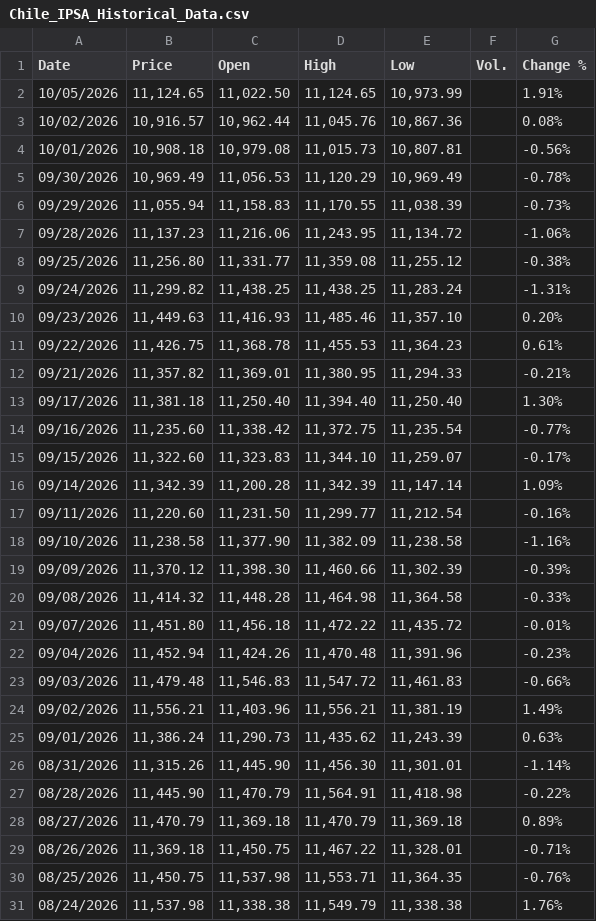
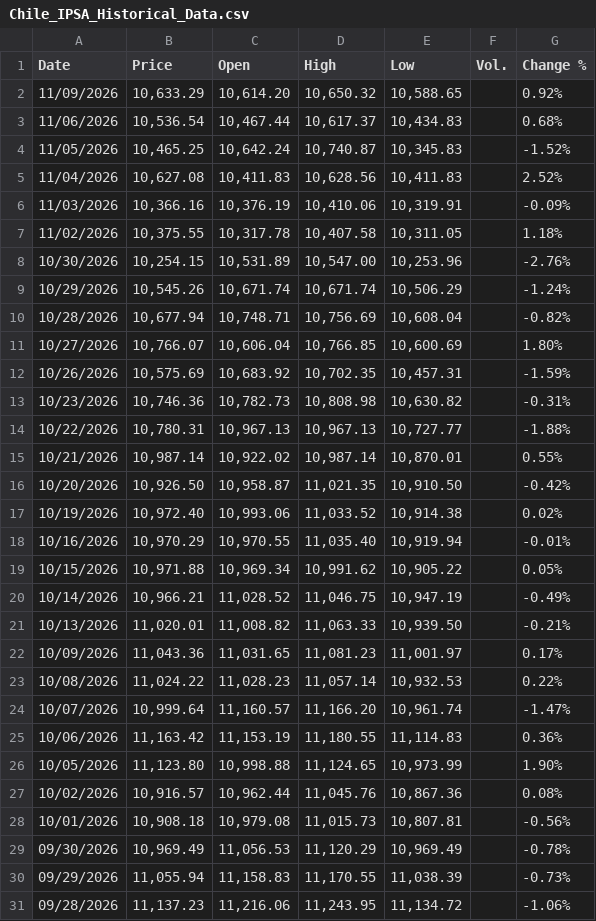
Before and after one commit to okankoken/Copper_Prediction_with_Machine_Learning, a CSV file: data/raw/equities/Chile_IPSA_Historical_Data.csv, drawn as a sheet; only a part is shown; the shorter side is filled out with more unchanged rows.

```diff
--- a/data/raw/equities/Chile_IPSA_Historical_Data.csv
+++ b/data/raw/equities/Chile_IPSA_Historical_Data.csv
@@ -1,3 +1,27 @@
 "Date","Price","Open","High","Low","Vol.","Change %"
-"10/05/2026","11,124.65","11,022.50","11,124.65","10,973.99","","1.91%"
+"11/09/2026","10,633.29","10,614.20","10,650.32","10,588.65","","0.92%"
+"11/06/2026","10,536.54","10,467.44","10,617.37","10,434.83","","0.68%"
+"11/05/2026","10,465.25","10,642.24","10,740.87","10,345.83","","-1.52%"
+"11/04/2026","10,627.08","10,411.83","10,628.56","10,411.83","","2.52%"
+"11/03/2026","10,366.16","10,376.19","10,410.06","10,319.91","","-0.09%"
+"11/02/2026","10,375.55","10,317.78","10,407.58","10,311.05","","1.18%"
+"10/30/2026","10,254.15","10,531.89","10,547.00","10,253.96","","-2.76%"
+"10/29/2026","10,545.26","10,671.74","10,671.74","10,506.29","","-1.24%"
+"10/28/2026","10,677.94","10,748.71","10,756.69","10,608.04","","-0.82%"
+"10/27/2026","10,766.07","10,606.04","10,766.85","10,600.69","","1.80%"
+"10/26/2026","10,575.69","10,683.92","10,702.35","10,457.31","","-1.59%"
+"10/23/2026","10,746.36","10,782.73","10,808.98","10,630.82","","-0.31%"
+"10/22/2026","10,780.31","10,967.13","10,967.13","10,727.77","","-1.88%"
+"10/21/2026","10,987.14","10,922.02","10,987.14","10,870.01","","0.55%"
+"10/20/2026","10,926.50","10,958.87","11,021.35","10,910.50","","-0.42%"
+"10/19/2026","10,972.40","10,993.06","11,033.52","10,914.38","","0.02%"
+"10/16/2026","10,970.29","10,970.55","11,035.40","10,919.94","","-0.01%"
+"10/15/2026","10,971.88","10,969.34","10,991.62","10,905.22","","0.05%"
+"10/14/2026","10,966.21","11,028.52","11,046.75","10,947.19","","-0.49%"
+"10/13/2026","11,020.01","11,008.82","11,063.33","10,939.50","","-0.21%"
+"10/09/2026","11,043.36","11,031.65","11,081.23","11,001.97","","0.17%"
+"10/08/2026","11,024.22","11,028.23","11,057.14","10,932.53","","0.22%"
+"10/07/2026","10,999.64","11,160.57","11,166.20","10,961.74","","-1.47%"
+"10/06/2026","11,163.42","11,153.19","11,180.55","11,114.83","","0.36%"
+"10/05/2026","11,123.80","10,998.88","11,124.65","10,973.99","","1.90%"
 "10/02/2026","10,916.57","10,962.44","11,045.76","10,867.36","","0.08%"
```
Also changed, not shown: data/raw/equities/Poland_WIG20_Historical_Data.csv, data/raw/macro/fred_macro_monthly.csv, 54 other files.
